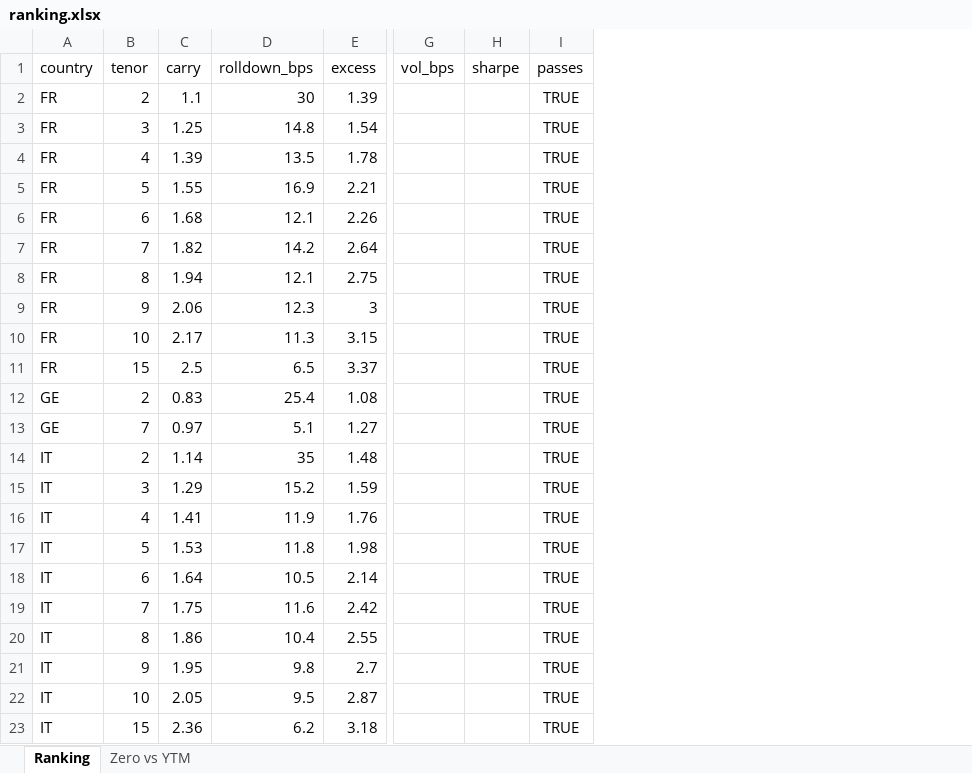
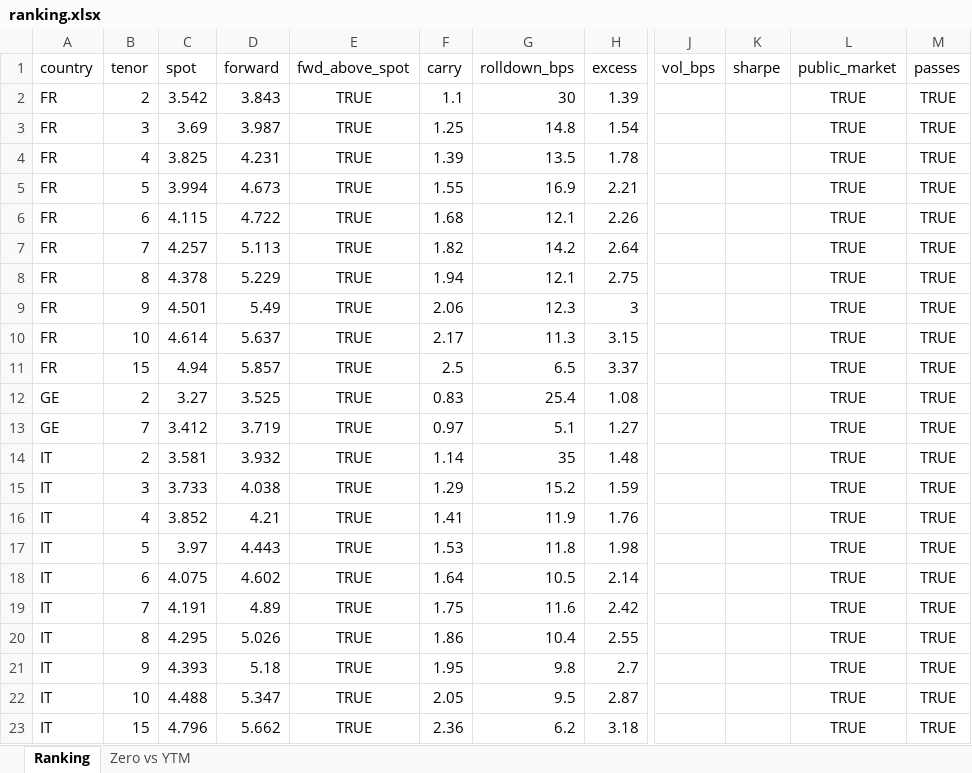
Before and after one commit to OJFGoddeeris/rollingsomeyields, an Excel workbook: output/ranking.xlsx, sheet Ranking, drawn as a sheet; only a part is shown, gaps mark what is left out; values as stored, in another font and other column widths than the file's, no borders; the diff names each change by its address in the sheet, - before the commit and + after, or states it on an @@ line.

Commit message:
Forward curve, market access criterion, criteria chart

```diff
--- a/output/ranking.xlsx (sheet Ranking)
+++ b/output/ranking.xlsx (sheet Ranking)
+column C (spot), rows 2-23: 3.542 | 3.69 | 3.825 | 3.994 | 4.115 | 4.257 | 4.378 | 4.501 | 4.614 | 4.94 | 3.27 | 3.412 | 3.581 | 3.733 | 3.852 | 3.97 | 4.075 | 4.191 | 4.295 | 4.393 | 4.488 | 4.796
+column D (forward), rows 2-23: 3.843 | 3.987 | 4.231 | 4.673 | 4.722 | 5.113 | 5.229 | 5.49 | 5.637 | 5.857 | 3.525 | 3.719 | 3.932 | 4.038 | 4.21 | 4.443 | 4.602 | 4.89 | 5.026 | 5.18 | 5.347 | 5.662
+column E (fwd_above_spot), rows 2-23: all TRUE
+column L (public_market), rows 2-23: all TRUE
```
Also changed, not shown: 2 other files.
